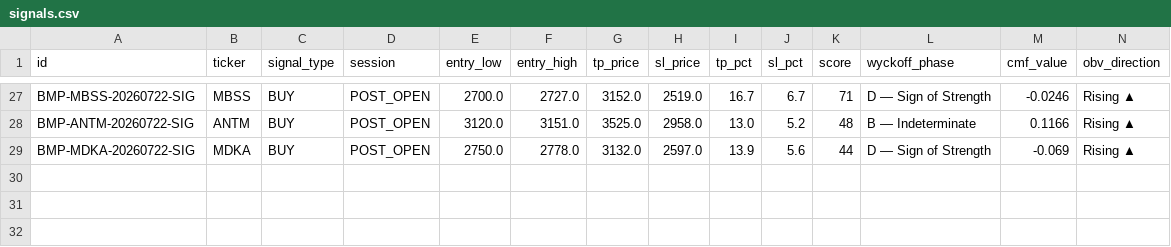
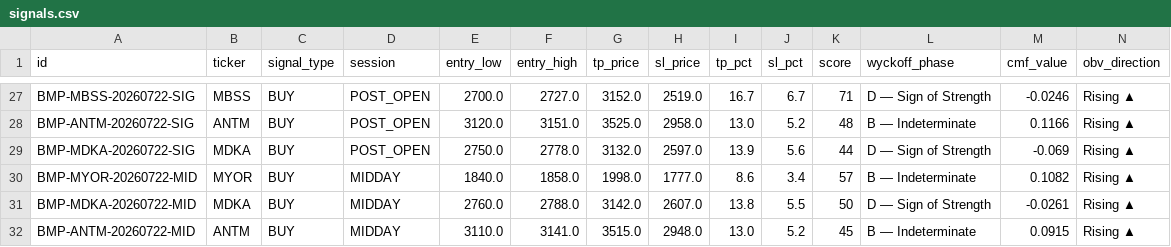
Before and after one commit to aryarifki/bandarmology-signalsFork, a CSV file: data/signals.csv, drawn as a sheet; only a part is shown, gaps mark what is left out; rows hold the shown columns only; the diff names each change by its address in the sheet, - before the commit and + after, or states it on an @@ line.

Commit message:
signals MIDDAY 2026-07-22 05:35 UTC

```diff
--- a/data/signals.csv
+++ b/data/signals.csv
+row 30: BMP-MYOR-20260722-MID | MYOR | BUY | MIDDAY | 1840.0 | 1858.0 | 1998.0 | 1777.0 | 8.6 | 3.4 | 57 | B — Indeterminate | 0.1082 | Rising ▲
+row 31: BMP-MDKA-20260722-MID | MDKA | BUY | MIDDAY | 2760.0 | 2788.0 | 3142.0 | 2607.0 | 13.8 | 5.5 | 50 | D — Sign of Strength | -0.0261 | Rising ▲
+row 32: BMP-ANTM-20260722-MID | ANTM | BUY | MIDDAY | 3110.0 | 3141.0 | 3515.0 | 2948.0 | 13.0 | 5.2 | 45 | B — Indeterminate | 0.0915 | Rising ▲
```
